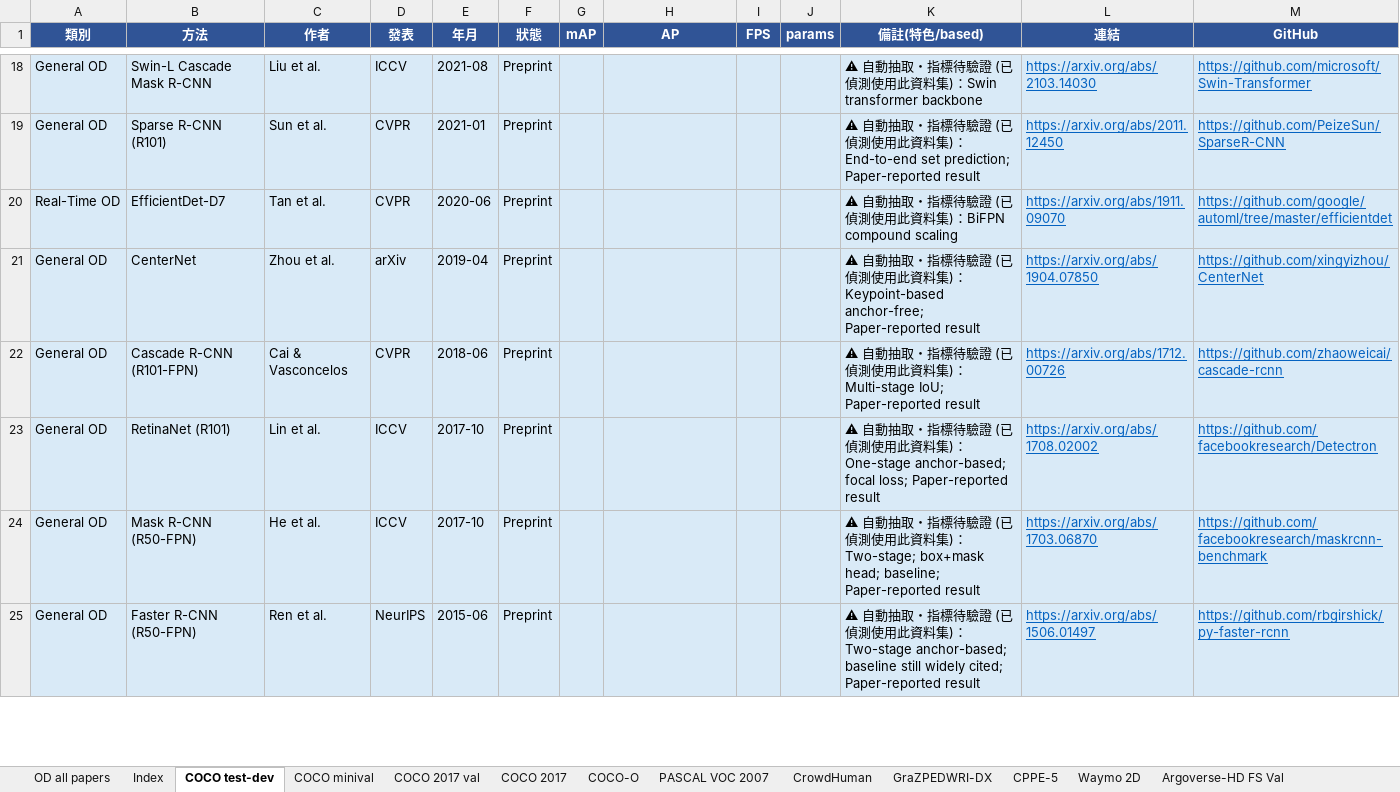
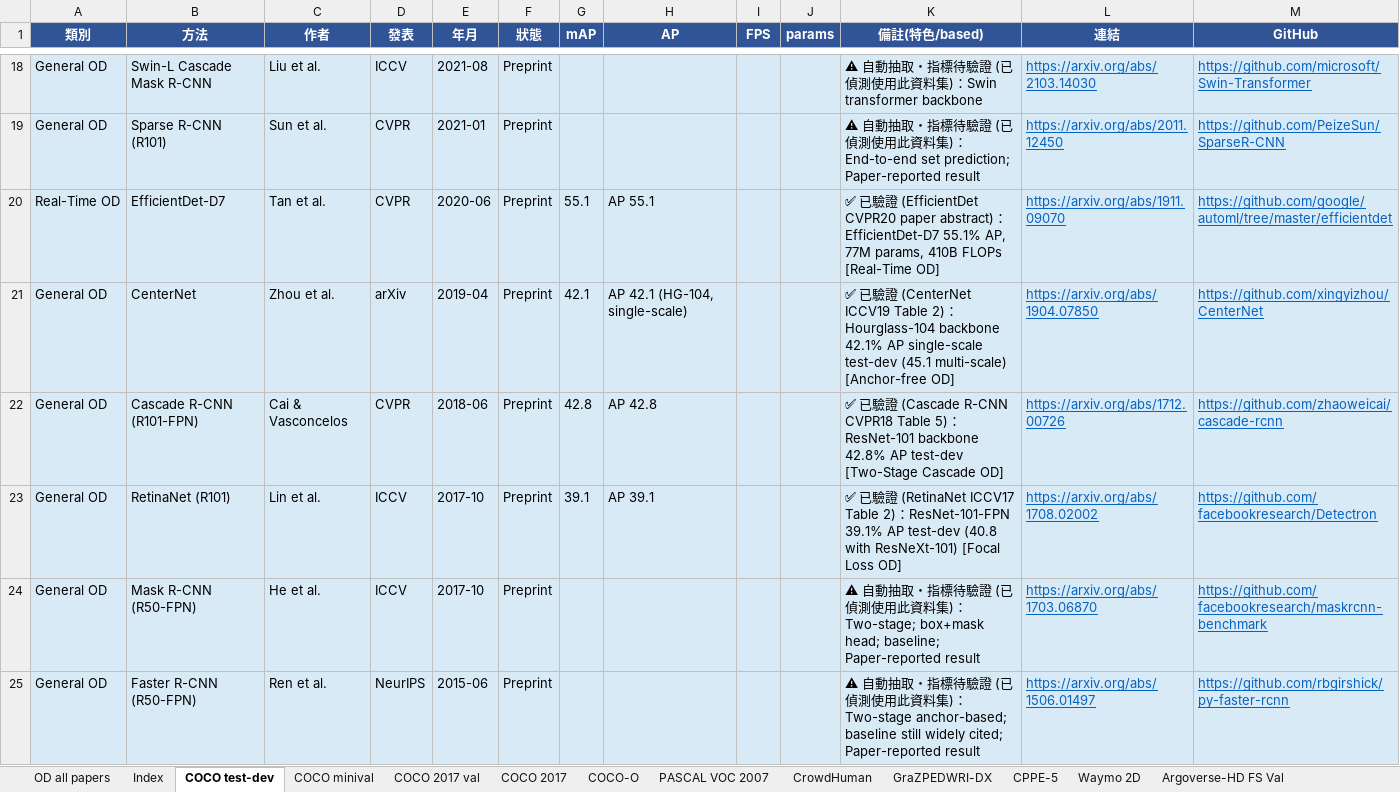
Before and after one commit to 112378074/NTUT-IVI-Lab--SOTA-Literature-Viewer, an Excel workbook: Object_Detection_Papers_Ranking_2021_2026.xlsx, sheet COCO test-dev, drawn as a sheet; only a part is shown, gaps mark what is left out; values as stored, in another font and other column widths than the file's, no borders; the diff names each change by its address in the sheet, - before the commit and + after, or states it on an @@ line.

```diff
--- a/Object_Detection_Papers_Ranking_2021_2026.xlsx (sheet COCO test-dev)
+++ b/Object_Detection_Papers_Ranking_2021_2026.xlsx (sheet COCO test-dev)
-G20 (mAP): (empty)
+G20 (mAP): 55.1
-H20 (AP): (empty)
+H20 (AP): AP 55.1
-K20 (備註(特色/based)): ⚠ 自動抽取・指標待驗證 (已偵測使用此資料集)：BiFPN compound scaling
+K20 (備註(特色/based)): ✅ 已驗證 (EfficientDet CVPR20 paper abstract)：EfficientDet-D7 55.1% AP, 77M params, 410B FLOPs [Real-Time OD]
-G21 (mAP): (empty)
+G21 (mAP): 42.1
-H21 (AP): (empty)
+H21 (AP): AP 42.1 (HG-104, single-scale)
-K21 (備註(特色/based)): ⚠ 自動抽取・指標待驗證 (已偵測使用此資料集)：Keypoint-based anchor-free; Paper-reported result
+K21 (備註(特色/based)): ✅ 已驗證 (CenterNet ICCV19 Table 2)：Hourglass-104 backbone 42.1% AP single-scale test-dev (45.1 multi-scale) [Anchor-free OD]
-G22 (mAP): (empty)
+G22 (mAP): 42.8
-H22 (AP): (empty)
+H22 (AP): AP 42.8
-K22 (備註(特色/based)): ⚠ 自動抽取・指標待驗證 (已偵測使用此資料集)：Multi-stage IoU; Paper-reported result
+K22 (備註(特色/based)): ✅ 已驗證 (Cascade R-CNN CVPR18 Table 5)：ResNet-101 backbone 42.8% AP test-dev [Two-Stage Cascade OD]
-G23 (mAP): (empty)
+G23 (mAP): 39.1
-H23 (AP): (empty)
+H23 (AP): AP 39.1
-K23 (備註(特色/based)): ⚠ 自動抽取・指標待驗證 (已偵測使用此資料集)：One-stage anchor-based; focal loss; Paper-reported result
+K23 (備註(特色/based)): ✅ 已驗證 (RetinaNet ICCV17 Table 2)：ResNet-101-FPN 39.1% AP test-dev (40.8 with ResNeXt-101) [Focal Loss OD]
```
Also changed, not shown: sheet COCO 2017, sheet COCO 2017 val, 4 other files.
